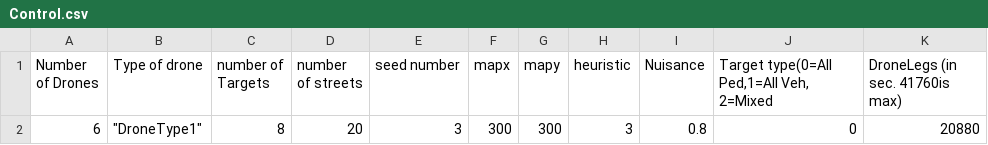
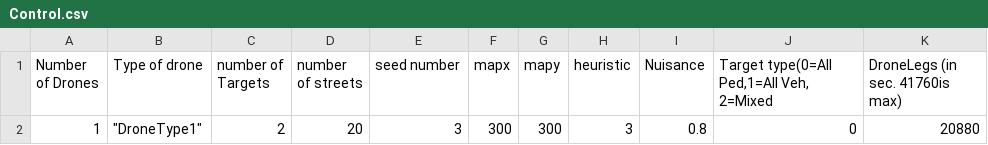
Before and after one commit to stevebetch/cse-6730-project-2, a CSV file: Control.csv, drawn as a sheet.

Commit message:
Zero-risk GVT bug fix, set debug on, change to 1 drone 2 target in csv file.

```diff
--- a/Control.csv
+++ b/Control.csv
@@ -1,2 +1,2 @@
 Number of Drones,Type of drone,number of Targets,number of streets,seed number,mapx,mapy,heuristic,Nuisance,"Target type(0=All Ped,1=All Veh, 2=Mixed",DroneLegs (in sec. 41760is max)
-6,"""DroneType1""",8,20,3,300,300,3,0.8,0,20880
+1,"""DroneType1""",2,20,3,300,300,3,0.8,0,20880
```
Also changed, not shown: 2 other files.
